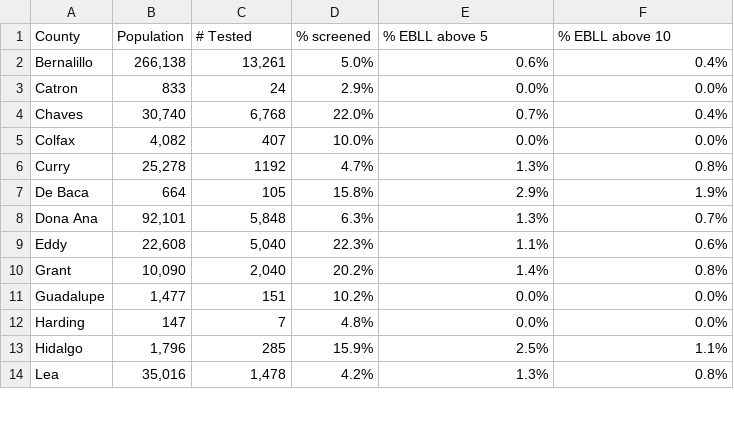
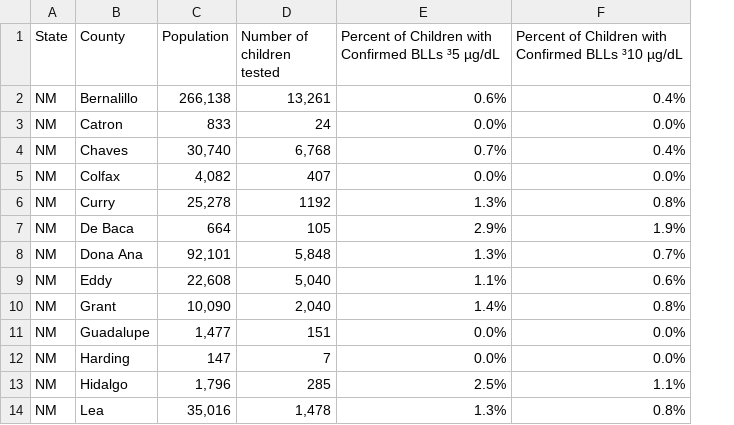
Before and after one commit to doctorsmylie/lead-poisoning, a CSV file: data/nm-blls-county.csv, drawn as a sheet; only a part is shown; removed rows and columns are numbered as before the commit, all else as after; the diff names each change by its address in the sheet, - before the commit and + after, or states it on an @@ line.

```diff
--- a/data/nm-blls-county.csv
+++ b/data/nm-blls-county.csv
+column A (State), rows 2-14: all NM
-column D (% screened), rows 2-14: 5.0% | 2.9% | 22.0% | 10.0% | 4.7% | 15.8% | 6.3% | 22.3% | 20.2% | 10.2% | 4.8% | 15.9% | 4.2%
-D1: # Tested
+D1: Number of children tested
-E1: % EBLL above 5
+E1: Percent of Children with Confirmed BLLs ³5 µg/dL
-F1: % EBLL above 10
+F1: Percent of Children with Confirmed BLLs ³10 µg/dL
```
Also changed, not shown: data/tx-blls-county.csv, 1 other file.
